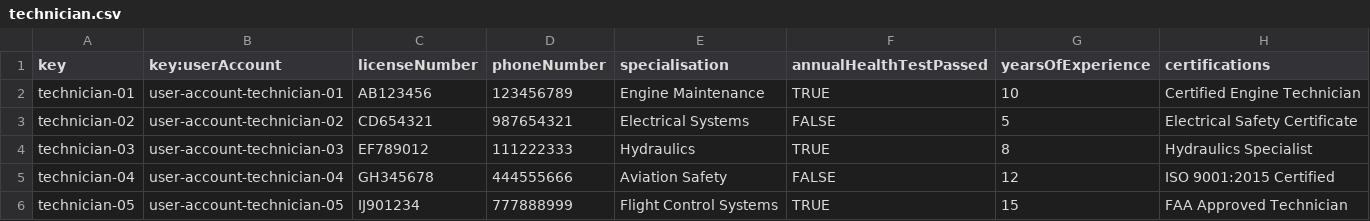
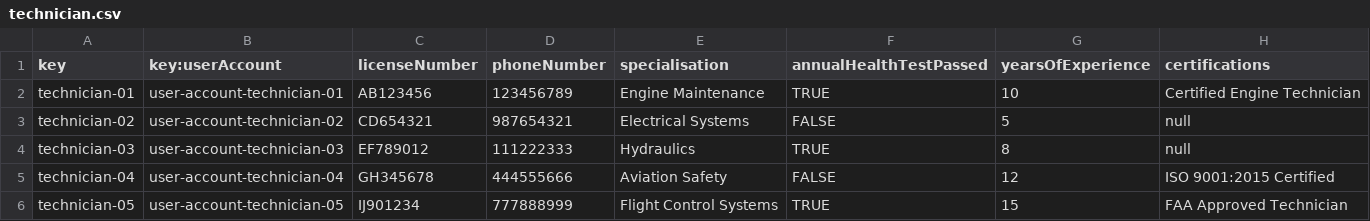
Before and after one commit to danjimdia1/Acme-ANS, a CSV file: src/main/resources/WEB-INF/data/sample/technician.csv, drawn as a sheet.

Commit message:
Student#5-Task-015-Technician Dashboard + data fix

```diff
--- a/src/main/resources/WEB-INF/data/sample/technician.csv
+++ b/src/main/resources/WEB-INF/data/sample/technician.csv
@@ -2,4 +2,4 @@ key,key:userAccount,licenseNumber,phoneNumber,specialisation,annualHealthTestPas
 technician-01,user-account-technician-01,AB123456,123456789,Engine Maintenance,TRUE,10,Certified Engine Technician
-technician-02,user-account-technician-02,CD654321,987654321,Electrical Systems,FALSE,5,Electrical Safety Certificate
-technician-03,user-account-technician-03,EF789012,111222333,Hydraulics,TRUE,8,Hydraulics Specialist
+technician-02,user-account-technician-02,CD654321,987654321,Electrical Systems,FALSE,5,null
+technician-03,user-account-technician-03,EF789012,111222333,Hydraulics,TRUE,8,null
 technician-04,user-account-technician-04,GH345678,444555666,Aviation Safety,FALSE,12,ISO 9001:2015 Certified
```
Also changed, not shown: 1 other file.
